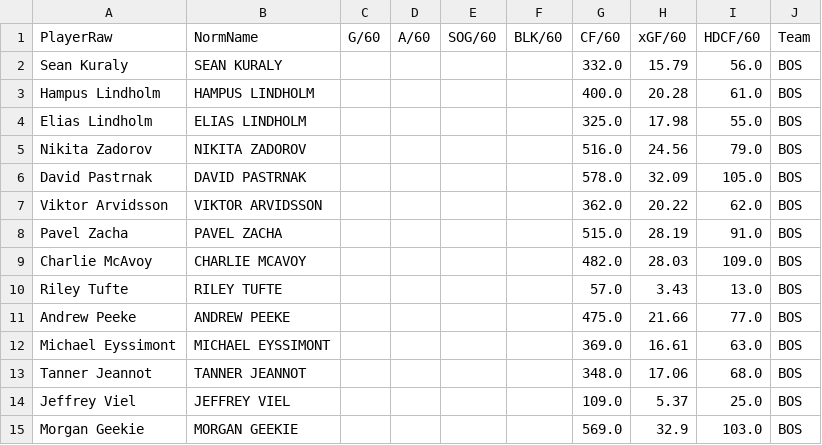
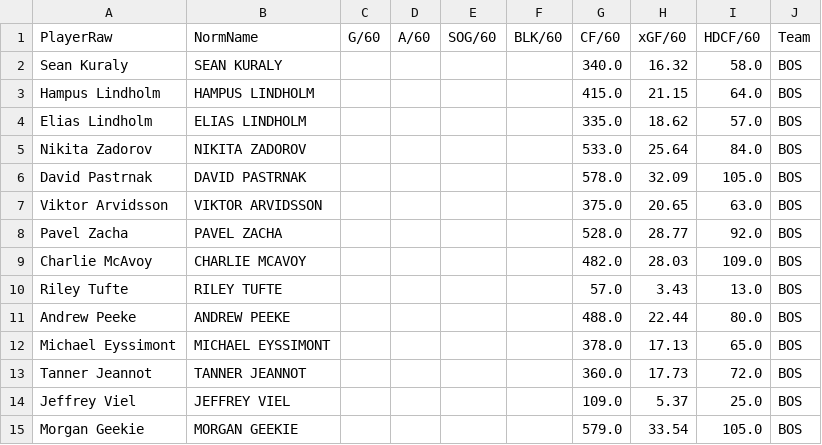
Before and after one commit to NickyFlash/nhl-adp-model, a CSV file: data/nst_players_BOS_20252026_all.csv, drawn as a sheet; only a part is shown; the diff covers the shown part only.

```diff
--- a/data/nst_players_BOS_20252026_all.csv
+++ b/data/nst_players_BOS_20252026_all.csv
@@ -1,15 +1,15 @@
 PlayerRaw,NormName,G/60,A/60,SOG/60,BLK/60,CF/60,xGF/60,HDCF/60,Team
-Sean Kuraly,SEAN KURALY,,,,,332.0,15.79,56.0,BOS
-Hampus Lindholm,HAMPUS LINDHOLM,,,,,400.0,20.28,61.0,BOS
-Elias Lindholm,ELIAS LINDHOLM,,,,,325.0,17.98,55.0,BOS
-Nikita Zadorov,NIKITA ZADOROV,,,,,516.0,24.56,79.0,BOS
+Sean Kuraly,SEAN KURALY,,,,,340.0,16.32,58.0,BOS
+Hampus Lindholm,HAMPUS LINDHOLM,,,,,415.0,21.15,64.0,BOS
+Elias Lindholm,ELIAS LINDHOLM,,,,,335.0,18.62,57.0,BOS
+Nikita Zadorov,NIKITA ZADOROV,,,,,533.0,25.64,84.0,BOS
 David Pastrnak,DAVID PASTRNAK,,,,,578.0,32.09,105.0,BOS
-Viktor Arvidsson,VIKTOR ARVIDSSON,,,,,362.0,20.22,62.0,BOS
-Pavel Zacha,PAVEL ZACHA,,,,,515.0,28.19,91.0,BOS
+Viktor Arvidsson,VIKTOR ARVIDSSON,,,,,375.0,20.65,63.0,BOS
+Pavel Zacha,PAVEL ZACHA,,,,,528.0,28.77,92.0,BOS
 Charlie McAvoy,CHARLIE MCAVOY,,,,,482.0,28.03,109.0,BOS
 Riley Tufte,RILEY TUFTE,,,,,57.0,3.43,13.0,BOS
-Andrew Peeke,ANDREW PEEKE,,,,,475.0,21.66,77.0,BOS
-Michael Eyssimont,MICHAEL EYSSIMONT,,,,,369.0,16.61,63.0,BOS
-Tanner Jeannot,TANNER JEANNOT,,,,,348.0,17.06,68.0,BOS
+Andrew Peeke,ANDREW PEEKE,,,,,488.0,22.44,80.0,BOS
+Michael Eyssimont,MICHAEL EYSSIMONT,,,,,378.0,17.13,65.0,BOS
+Tanner Jeannot,TANNER JEANNOT,,,,,360.0,17.73,72.0,BOS
 Jeffrey Viel,JEFFREY VIEL,,,,,109.0,5.37,25.0,BOS
-Morgan Geekie,MORGAN GEEKIE,,,,,569.0,32.9,103.0,BOS
+Morgan Geekie,MORGAN GEEKIE,,,,,579.0,33.54,105.0,BOS
```
Also changed, not shown: 1 added row and 21 edited cells elsewhere in this file, data/lines_today.csv, data/nst_goalies_merged.csv, 13 other files.
